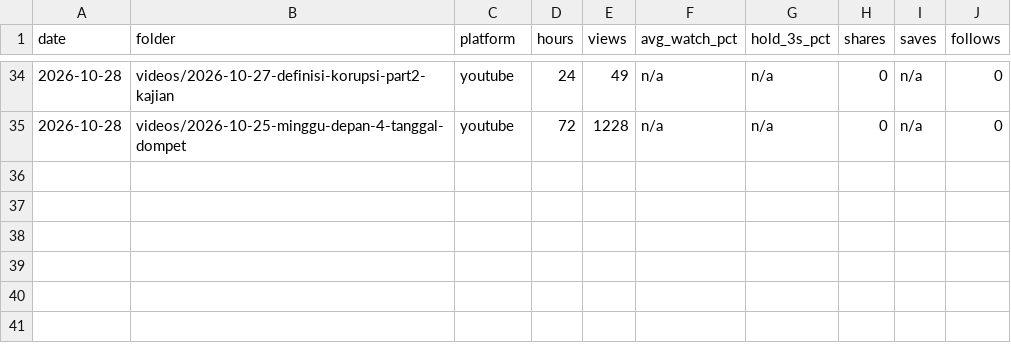
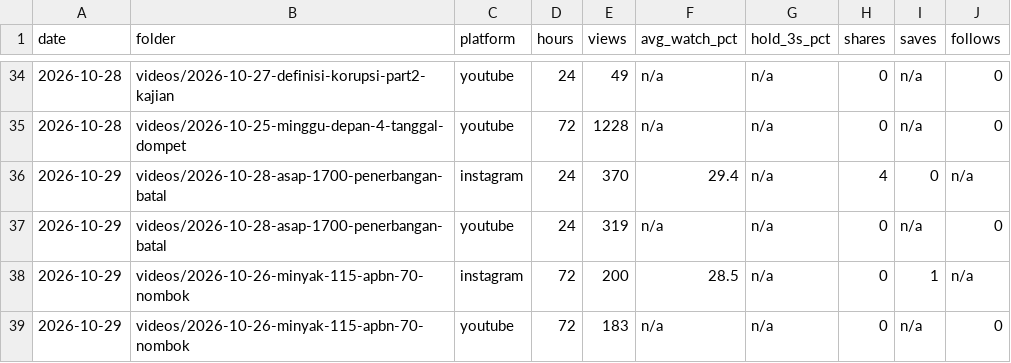
Before and after one commit to psatyadarma/explainer-studio, a CSV file: accounts/rangkumindong/knowledge/metrics.csv, drawn as a sheet; only a part is shown, gaps mark what is left out; the diff names each change by its address in the sheet, - before the commit and + after, or states it on an @@ line.

```diff
--- a/accounts/rangkumindong/knowledge/metrics.csv
+++ b/accounts/rangkumindong/knowledge/metrics.csv
+row 36: 2026-10-29 | videos/2026-10-28-asap-1700-penerbangan-batal | instagram | 24 | 370 | 29.4 | n/a | 4 | 0 | n/a
+row 37: 2026-10-29 | videos/2026-10-28-asap-1700-penerbangan-batal | youtube | 24 | 319 | n/a | n/a | 0 | n/a | 0
+row 38: 2026-10-29 | videos/2026-10-26-minyak-115-apbn-70-nombok | instagram | 72 | 200 | 28.5 | n/a | 0 | 1 | n/a
+row 39: 2026-10-29 | videos/2026-10-26-minyak-115-apbn-70-nombok | youtube | 72 | 183 | n/a | n/a | 0 | n/a | 0
```
Also changed, not shown: accounts/rangkumindong/knowledge/hooks.csv, 1 other file.
